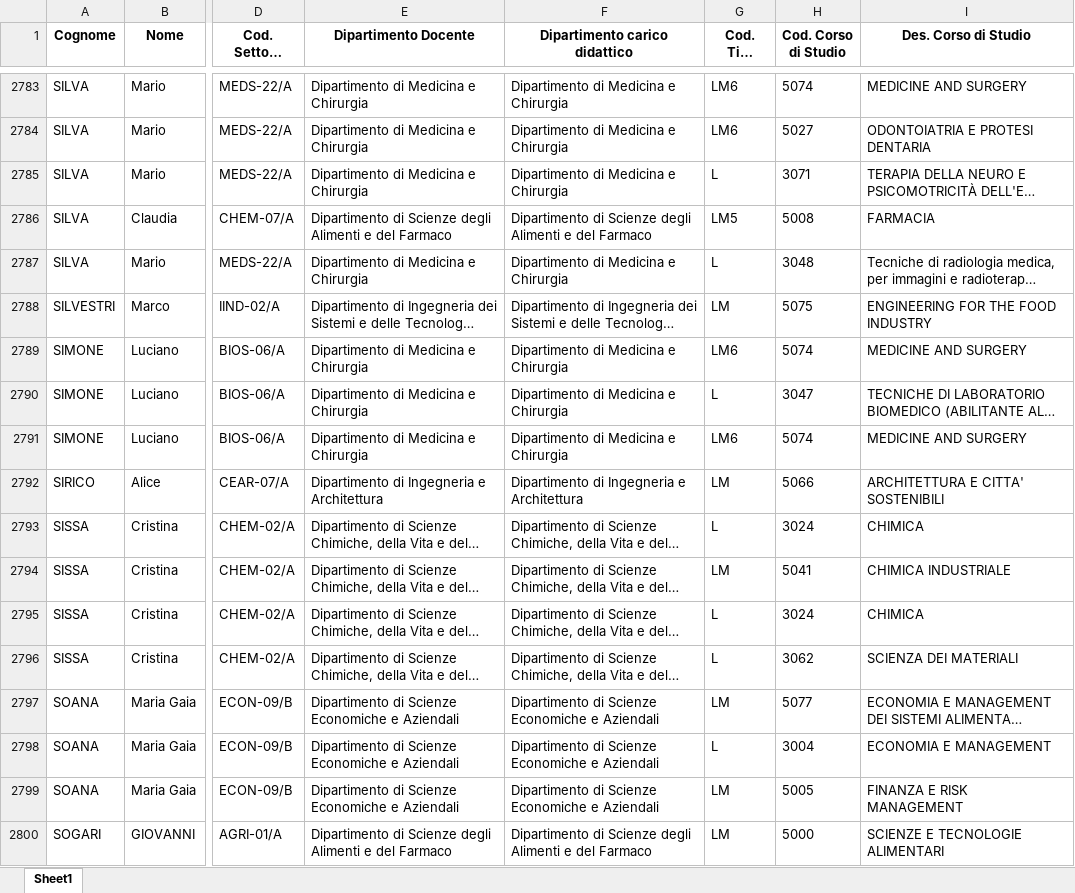
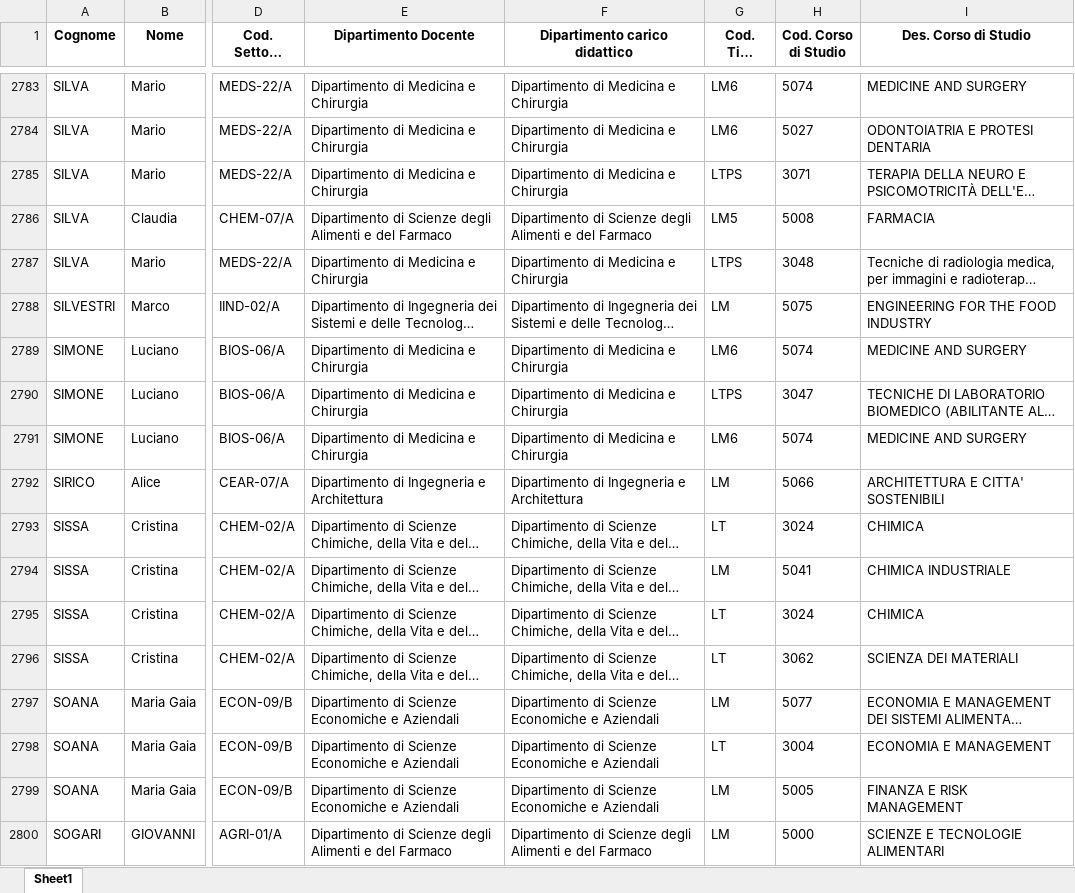
Before and after one commit to merendamattia/ottimizzazione-garanti-accademici, an Excel workbook: src/dataset/coperture_sanitized.xlsx, sheet Sheet1, drawn as a sheet; only a part is shown, gaps mark what is left out; long unchanged cells end in …; values as stored, in another font and other column widths than the file's, no borders; the diff covers the shown part only; the diff names each change by its address in the sheet, - before the commit and + after, or states it on an @@ line.

```diff
--- a/src/dataset/coperture_sanitized.xlsx (sheet Sheet1)
+++ b/src/dataset/coperture_sanitized.xlsx (sheet Sheet1)
-G2785 (Cod. Tipo Corso): L
+G2785 (Cod. Tipo Corso): LTPS
-G2787 (Cod. Tipo Corso): L
+G2787 (Cod. Tipo Corso): LTPS
-G2790 (Cod. Tipo Corso): L
+G2790 (Cod. Tipo Corso): LTPS
-G2793 (Cod. Tipo Corso): L
+G2793 (Cod. Tipo Corso): LT
-G2795:G2796 (Cod. Tipo Corso): L
+G2795:G2796 (Cod. Tipo Corso): LT
-G2798 (Cod. Tipo Corso): L
+G2798 (Cod. Tipo Corso): LT
```
Also changed, not shown: 1581 edited cells elsewhere in this sheet, src/dataset/docenti_sanitized.xlsx, 3 other files.
